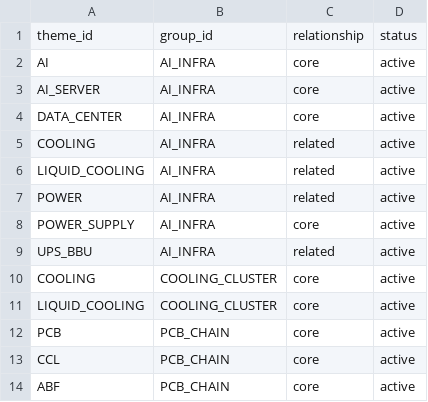
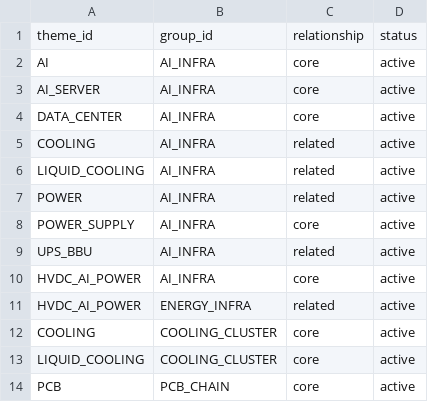
Before and after one commit to andryhappy0507-jpg/tw-stock-sector-radar, a CSV file: data/theme_group_map.csv, drawn as a sheet; only a part is shown; the shorter side is filled out with more unchanged rows; the diff names each change by its address in the sheet, - before the commit and + after, or states it on an @@ line.

Commit message:
Map HVDC AI power to groups

```diff
--- a/data/theme_group_map.csv
+++ b/data/theme_group_map.csv
+row 10: HVDC_AI_POWER | AI_INFRA | core | active
+row 11: HVDC_AI_POWER | ENERGY_INFRA | related | active
```
